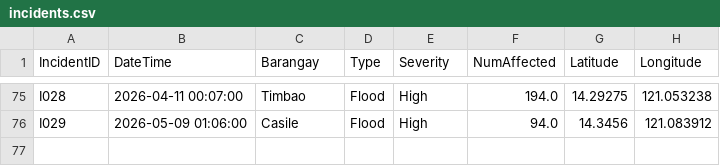
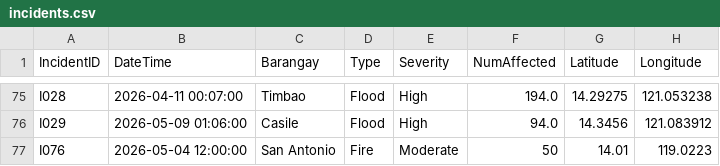
Before and after one commit to Funelas/Data_Viz_Final_Project, a CSV file: incidents.csv, drawn as a sheet; only a part is shown, gaps mark what is left out; the diff names each change by its address in the sheet, - before the commit and + after, or states it on an @@ line.

```diff
--- a/incidents.csv
+++ b/incidents.csv
+row 77: I076 | 2026-05-04 12:00:00 | San Antonio | Fire | Moderate | 50 | 14.01 | 119.0223
```
Also changed, not shown: facilities.csv, 4 other files.
